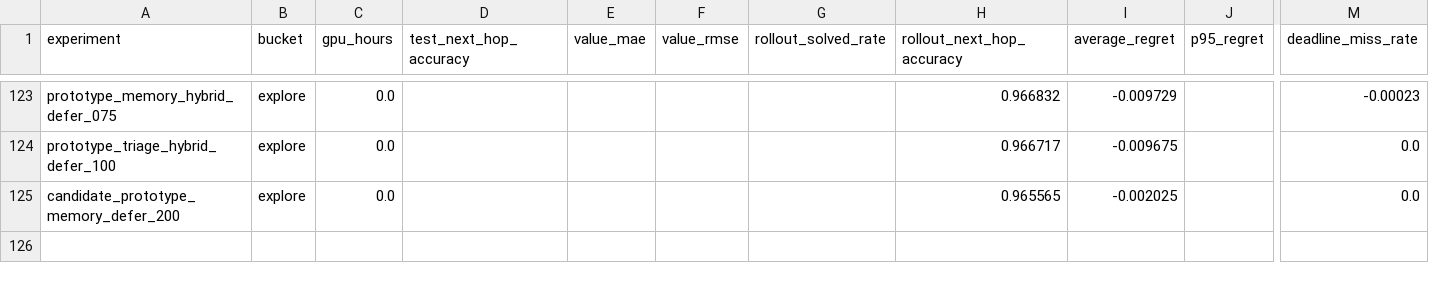
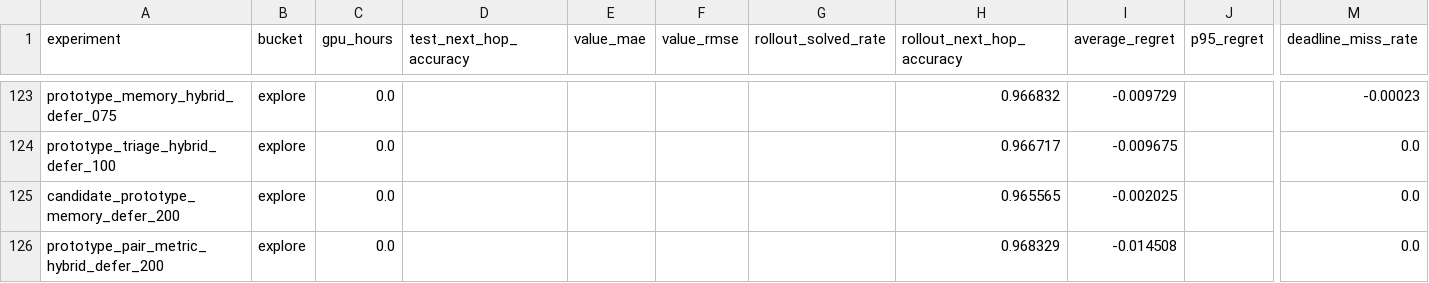
Before and after one commit to catid/gnn3, a CSV file: reports/plots/experiment_summary.csv, drawn as a sheet; only a part is shown, gaps mark what is left out; rows hold the shown columns only; the diff names each change by its address in the sheet, - before the commit and + after, or states it on an @@ line.

Commit message:
Add prototype pair-context defer experiment

```diff
--- a/reports/plots/experiment_summary.csv
+++ b/reports/plots/experiment_summary.csv
+row 126: prototype_pair_metric_hybrid_defer_200 | explore | 0.0 |  |  |  |  | 0.968329 | -0.014508 |  | 0.0
```
Also changed, not shown: 9 other files.
